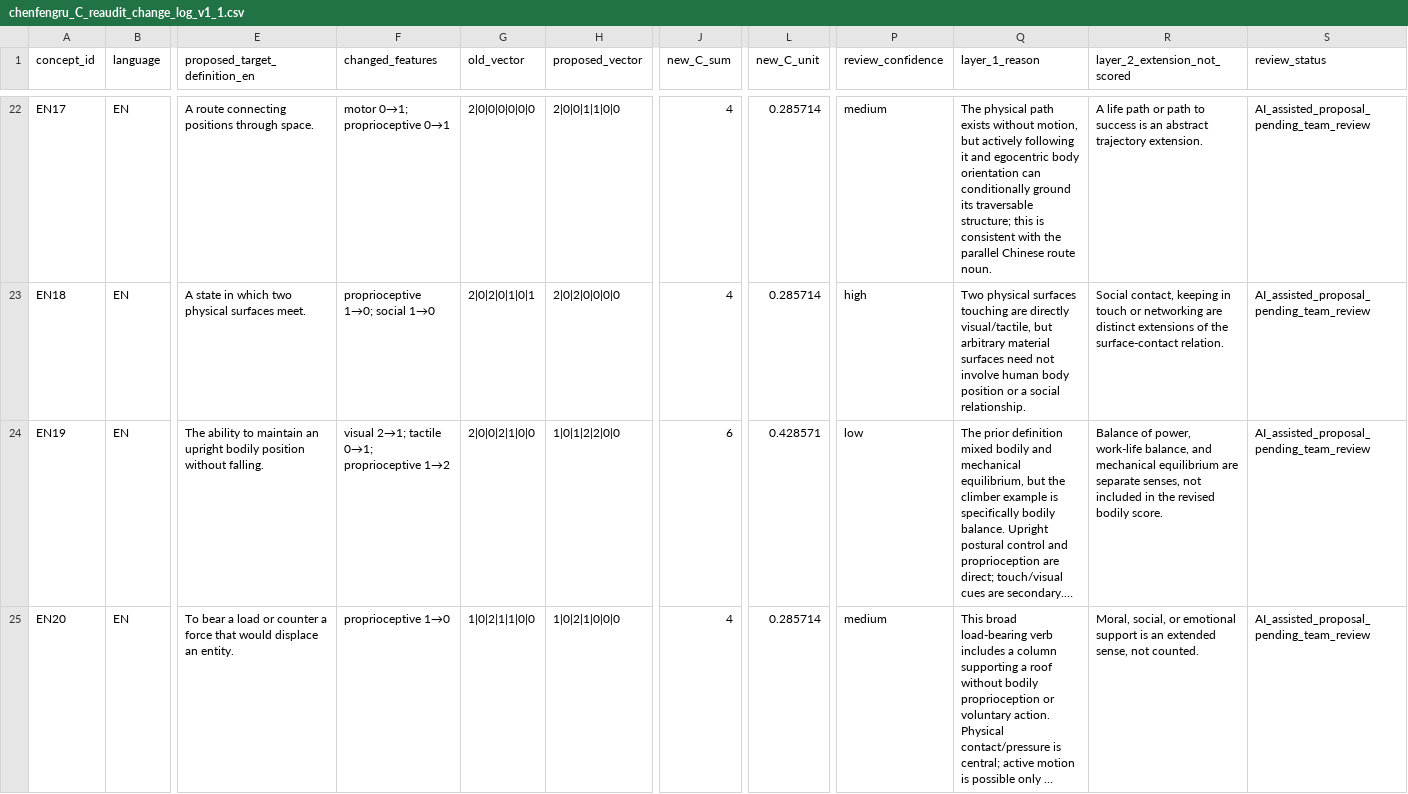
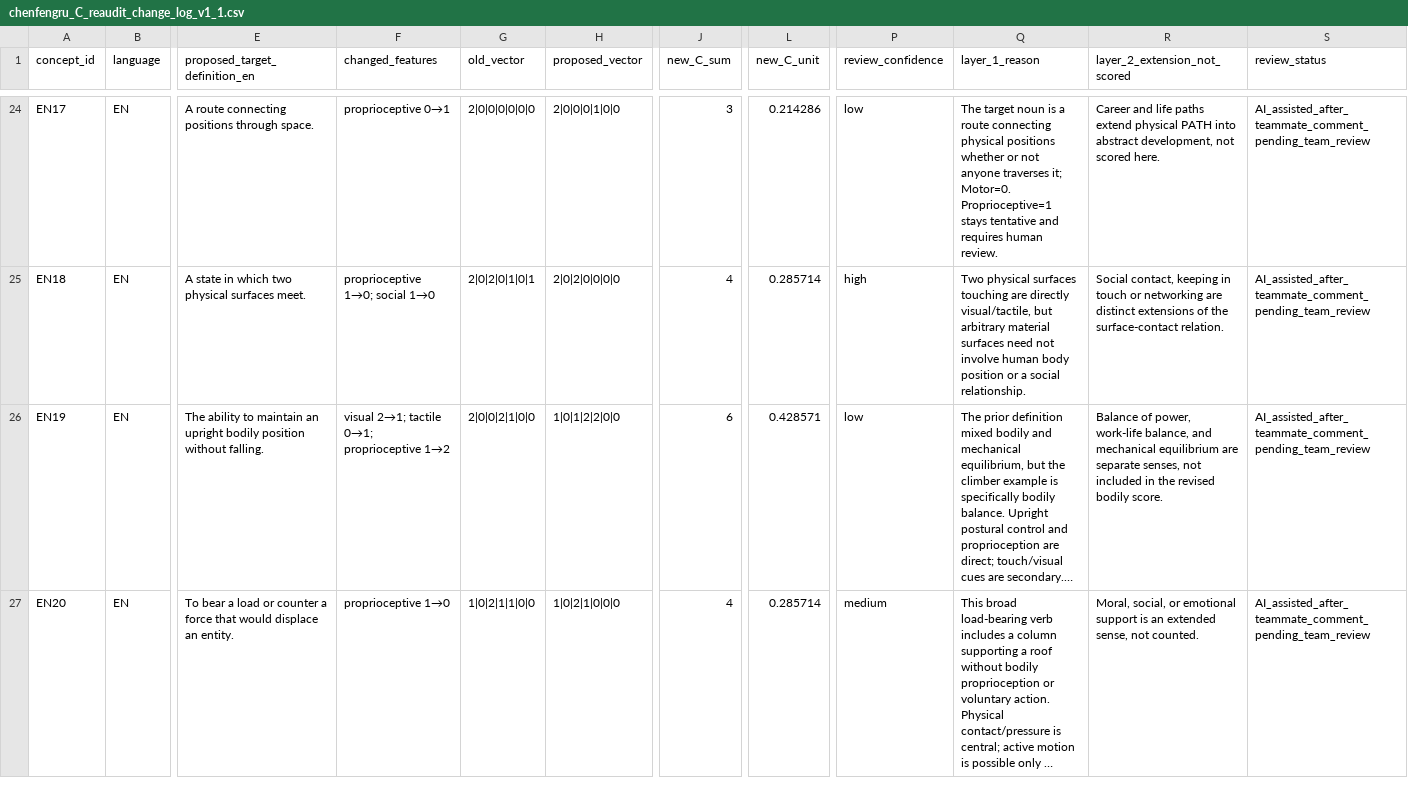
Before and after one commit to Uuu-7/Embodied-AI-and-Neurocomputational-Semantics, a CSV file: data/reviews/chenfengru_C_reaudit_change_log_v1_1.csv, drawn as a sheet; only a part is shown, gaps mark what is left out; long unchanged cells end in …; addresses are those after the commit; the diff covers the shown part only; the diff names each change by its address in the sheet, - before the commit and + after, or states it on an @@ line.

Commit message:
HW1: address review on static motor and cultural social grounding

```diff
--- a/data/reviews/chenfengru_C_reaudit_change_log_v1_1.csv
+++ b/data/reviews/chenfengru_C_reaudit_change_log_v1_1.csv
-F24 (changed_features): motor 0→1; proprioceptive 0→1
+F24 (changed_features): proprioceptive 0→1
-H24 (proposed_vector): 2|0|0|1|1|0|0
+H24 (proposed_vector): 2|0|0|0|1|0|0
-J24 (new_C_sum): 4
+J24 (new_C_sum): 3
-L24 (new_C_unit): 0.285714
+L24 (new_C_unit): 0.214286
-P24 (review_confidence): medium
+P24 (review_confidence): low
-Q24 (layer_1_reason): The physical path exists without motion, but actively following it and egocentric body orientation can conditionally ground its traversable structure; this is consistent with the parallel Chinese route noun.
+Q24 (layer_1_reason): The target noun is a route connecting physical positions whether or not anyone traverses it; Motor=0. Proprioceptive=1 stays tentative and requires human review.
-R24 (layer_2_extension_not_scored): A life path or path to success is an abstract trajectory extension.
+R24 (layer_2_extension_not_scored): Career and life paths extend physical PATH into abstract development, not scored here.
-S24:S27 (review_status): AI_assisted_proposal_pending_team_review
+S24:S27 (review_status): AI_assisted_after_teammate_comment_pending_team_review
```
Also changed, not shown: 2 added rows and 53 edited cells elsewhere in this file, data/reviews/chenfengru_spatial_relations_zh20_en20_v1_1_C_reaudit_DRAFT.csv, 1 other file.
